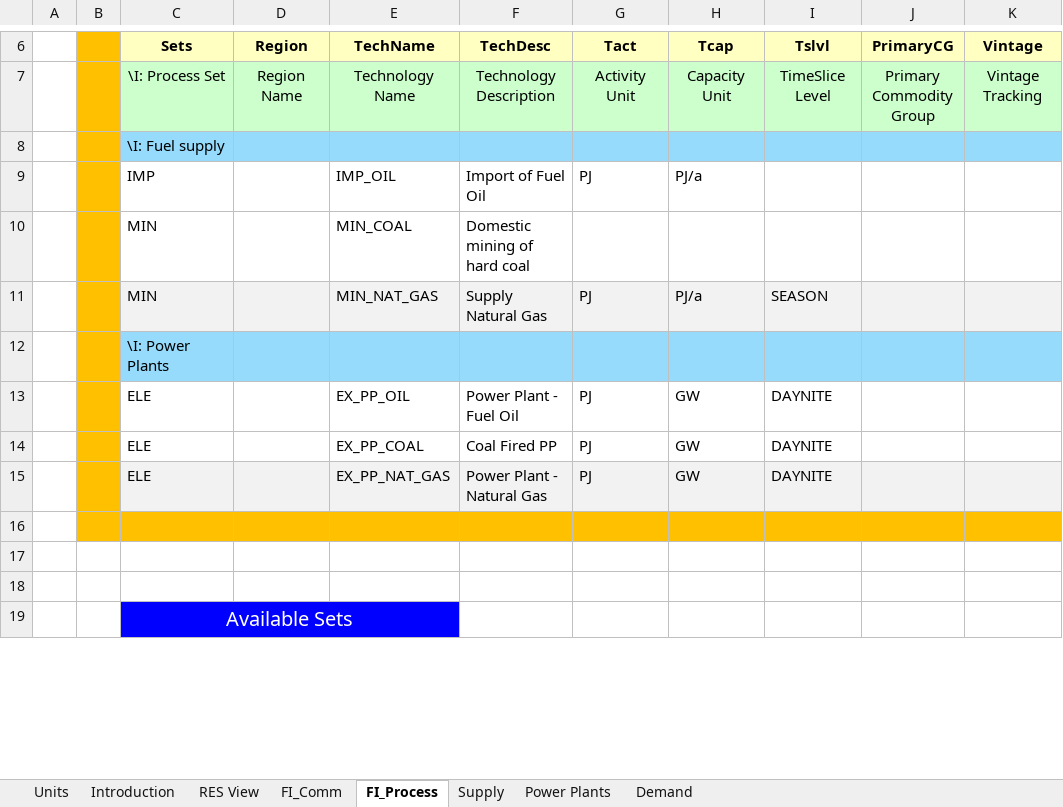
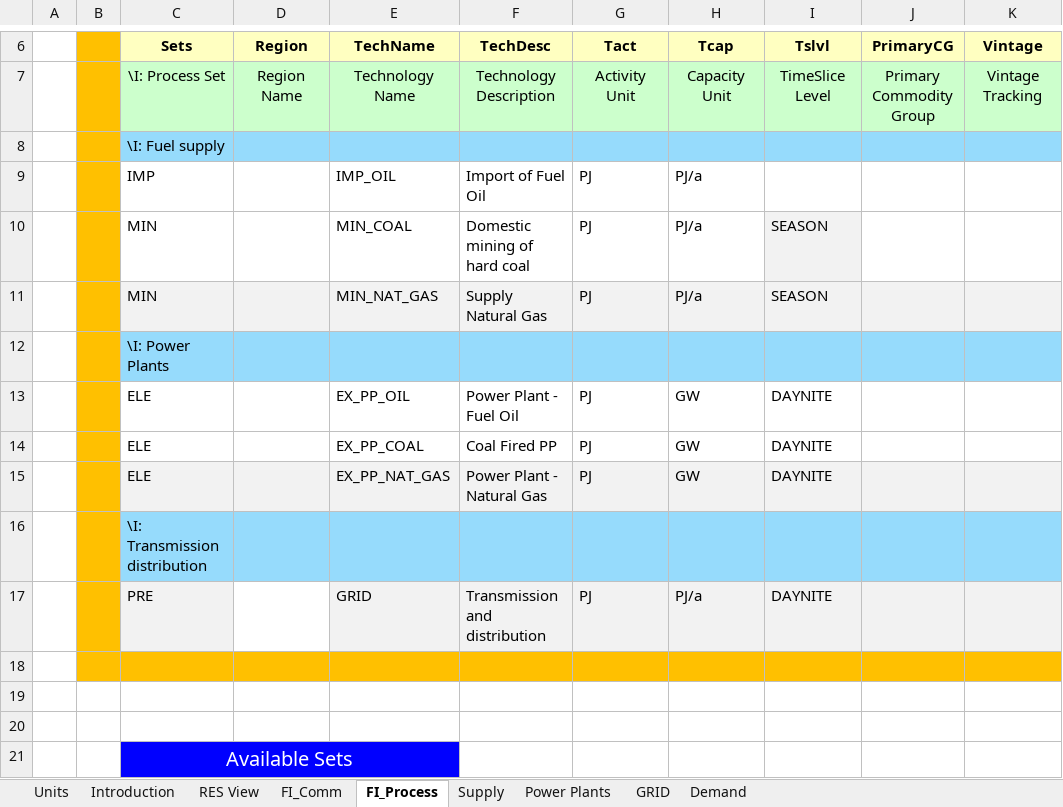
Before and after one commit to MartaFicek/SPK, an Excel workbook: VT_ELAND_ALL_V01.xlsx, sheet FI_Process, drawn as a sheet; only a part is shown, gaps mark what is left out; values as stored, in another font and other column widths than the file's, no borders; the diff names each change by its address in the sheet, - before the commit and + after, or states it on an @@ line.

```diff
--- a/VT_ELAND_ALL_V01.xlsx (sheet FI_Process)
+++ b/VT_ELAND_ALL_V01.xlsx (sheet FI_Process)
+sheet tab: GRID
-G10 (Tact): (empty)
+G10 (Tact): PJ
-H10 (Tcap): (empty)
+H10 (Tcap): PJ/a
-I10 (Tslvl): (empty)
+I10 (Tslvl): SEASON
-I10 fill: none
+I10 fill: #F2F2F2
+row 16:  |  | \I: Transmission distribution
+row 17:  |  | PRE |  | GRID | Transmission and distribution | PJ | PJ/a | DAYNITE
```
Also changed, not shown: sheet Demand, sheet FI_Comm.
